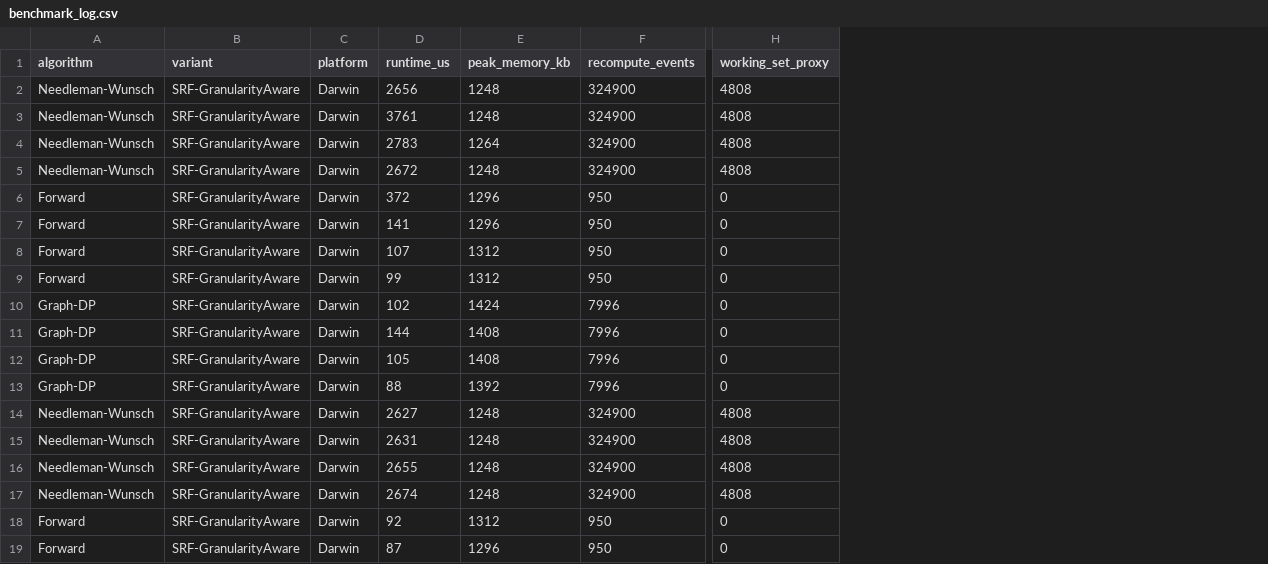
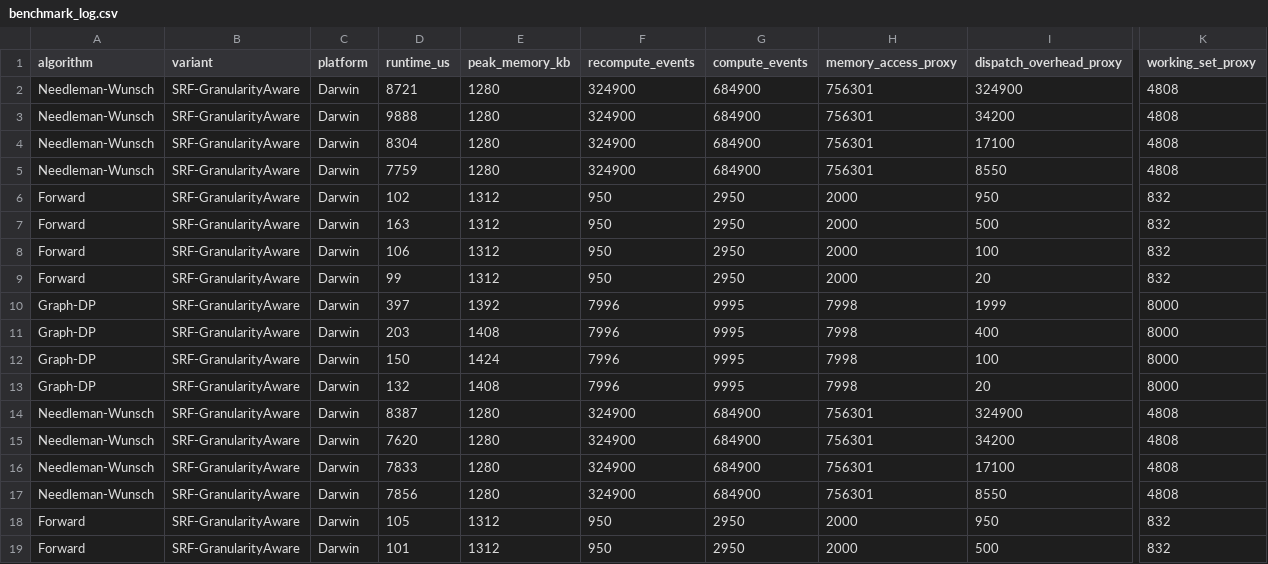
Before and after one commit to Sulkysubject37/SRF, a CSV file: results/csv/benchmark_log.csv, drawn as a sheet; only a part is shown, gaps mark what is left out; addresses are those after the commit; the diff covers the shown part only; the diff names each change by its address in the sheet, - before the commit and + after, or states it on an @@ line.

```diff
--- a/results/csv/benchmark_log.csv
+++ b/results/csv/benchmark_log.csv
+column G (compute_events), rows 2-19: 684900 | 684900 | 684900 | 684900 | 2950 | 2950 | 2950 | 2950 | 9995 | 9995 | 9995 | 9995 | 684900 | 684900 | 684900 | 684900 | 2950 | 2950
+column H (memory_access_proxy), rows 2-19: 756301 | 756301 | 756301 | 756301 | 2000 | 2000 | 2000 | 2000 | 7998 | 7998 | 7998 | 7998 | 756301 | 756301 | 756301 | 756301 | 2000 | 2000
+column I (dispatch_overhead_proxy), rows 2-19: 324900 | 34200 | 17100 | 8550 | 950 | 500 | 100 | 20 | 1999 | 400 | 100 | 20 | 324900 | 34200 | 17100 | 8550 | 950 | 500
-D2 (runtime_us): 2656
+D2 (runtime_us): 8721
-E2:E3 (peak_memory_kb): 1248
+E2:E3 (peak_memory_kb): 1280
-D3 (runtime_us): 3761
+D3 (runtime_us): 9888
-D4 (runtime_us): 2783
+D4 (runtime_us): 8304
-E4 (peak_memory_kb): 1264
+E4 (peak_memory_kb): 1280
-D5 (runtime_us): 2672
+D5 (runtime_us): 7759
-E5 (peak_memory_kb): 1248
+E5 (peak_memory_kb): 1280
-D6 (runtime_us): 372
+D6 (runtime_us): 102
-E6:E7 (peak_memory_kb): 1296
+E6:E7 (peak_memory_kb): 1312
-K6:K9 (working_set_proxy): 0
+K6:K9 (working_set_proxy): 832
-D7 (runtime_us): 141
+D7 (runtime_us): 163
-D8 (runtime_us): 107
+D8 (runtime_us): 106
-D10 (runtime_us): 102
+D10 (runtime_us): 397
-E10 (peak_memory_kb): 1424
+E10 (peak_memory_kb): 1392
-K10:K13 (working_set_proxy): 0
+K10:K13 (working_set_proxy): 8000
-D11 (runtime_us): 144
+D11 (runtime_us): 203
-D12 (runtime_us): 105
+D12 (runtime_us): 150
-E12 (peak_memory_kb): 1408
+E12 (peak_memory_kb): 1424
-D13 (runtime_us): 88
+D13 (runtime_us): 132
-E13 (peak_memory_kb): 1392
+E13 (peak_memory_kb): 1408
-D14 (runtime_us): 2627
+D14 (runtime_us): 8387
-E14:E17 (peak_memory_kb): 1248
+E14:E17 (peak_memory_kb): 1280
-D15 (runtime_us): 2631
+D15 (runtime_us): 7620
-D16 (runtime_us): 2655
+D16 (runtime_us): 7833
-D17 (runtime_us): 2674
+D17 (runtime_us): 7856
-D18 (runtime_us): 92
+D18 (runtime_us): 105
-K18:K19 (working_set_proxy): 0
+K18:K19 (working_set_proxy): 832
-D19 (runtime_us): 87
+D19 (runtime_us): 101
-E19 (peak_memory_kb): 1296
+E19 (peak_memory_kb): 1312
```
Also changed, not shown: 13 edited cells elsewhere in this file, 6 other files.
